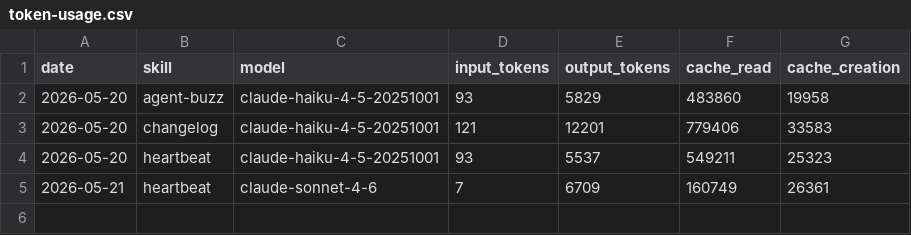
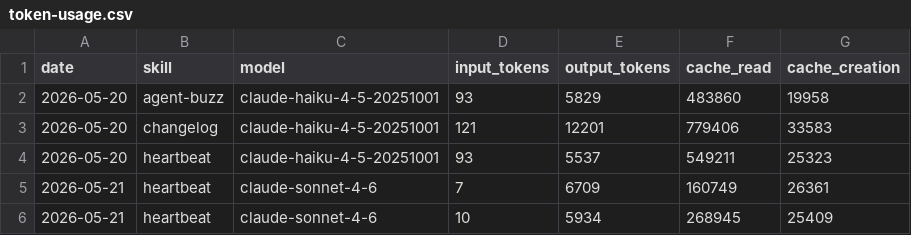
Before and after one commit to besley1600/vigil, a CSV file: memory/token-usage.csv, drawn as a sheet; the diff names each change by its address in the sheet, - before the commit and + after, or states it on an @@ line.

```diff
--- a/memory/token-usage.csv
+++ b/memory/token-usage.csv
+row 6: 2026-05-21 | heartbeat | claude-sonnet-4-6 | 10 | 5934 | 268945 | 25409
```
Also changed, not shown: 39 other files.
